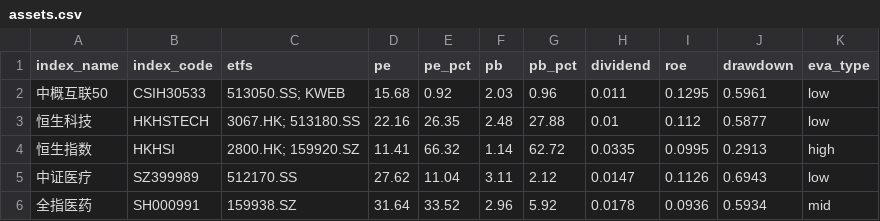
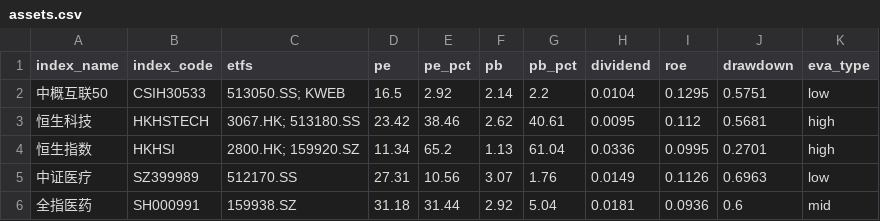
Before and after one commit to viniedodo/etf-dashboard-auto, a CSV file: docs/assets.csv, drawn as a sheet; only a part is shown; the diff covers the shown part only.

```diff
--- a/docs/assets.csv
+++ b/docs/assets.csv
@@ -1,6 +1,6 @@
 index_name,index_code,etfs,pe,pe_pct,pb,pb_pct,dividend,roe,drawdown,eva_type
-中概互联50,CSIH30533,513050.SS; KWEB,15.68,0.92,2.03,0.96,0.011,0.1295,0.5961,low
-恒生科技,HKHSTECH,3067.HK; 513180.SS,22.16,26.35,2.48,27.88,0.01,0.112,0.5877,low
-恒生指数,HKHSI,2800.HK; 159920.SZ,11.41,66.32,1.14,62.72,0.0335,0.0995,0.2913,high
-中证医疗,SZ399989,512170.SS,27.62,11.04,3.11,2.12,0.0147,0.1126,0.6943,low
-全指医药,SH000991,159938.SZ,31.64,33.52,2.96,5.92,0.0178,0.0936,0.5934,mid
+中概互联50,CSIH30533,513050.SS; KWEB,16.5,2.92,2.14,2.2,0.0104,0.1295,0.5751,low
+恒生科技,HKHSTECH,3067.HK; 513180.SS,23.42,38.46,2.62,40.61,0.0095,0.112,0.5681,high
+恒生指数,HKHSI,2800.HK; 159920.SZ,11.34,65.2,1.13,61.04,0.0336,0.0995,0.2701,high
+中证医疗,SZ399989,512170.SS,27.31,10.56,3.07,1.76,0.0149,0.1126,0.6963,low
+全指医药,SH000991,159938.SZ,31.18,31.44,2.92,5.04,0.0181,0.0936,0.6,mid
```
Also changed, not shown: 86 edited cells elsewhere in this file.
